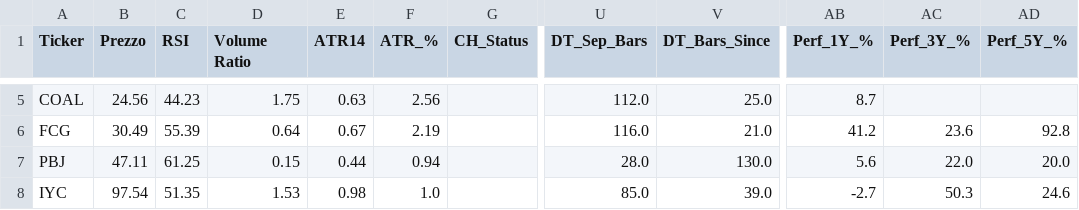
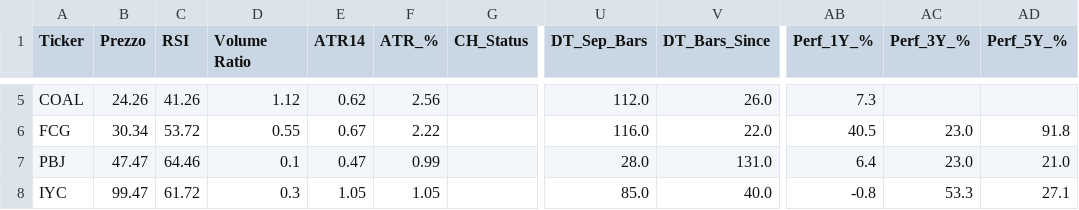
Before and after one commit to nikthetrip/Patterns-Screener, a CSV file: data/etf_sector.csv, drawn as a sheet; only a part is shown, gaps mark what is left out; the diff covers the shown part only; the diff names each change by its address in the sheet, - before the commit and + after, or states it on an @@ line.

```diff
--- a/data/etf_sector.csv
+++ b/data/etf_sector.csv
-B5 (Prezzo): 24.56
+B5 (Prezzo): 24.26
-C5 (RSI): 44.23
+C5 (RSI): 41.26
-D5 (Volume Ratio): 1.75
+D5 (Volume Ratio): 1.12
-E5 (ATR14): 0.63
+E5 (ATR14): 0.62
-V5 (DT_Bars_Since): 25.0
+V5 (DT_Bars_Since): 26.0
-AB5 (Perf_1Y_%): 8.7
+AB5 (Perf_1Y_%): 7.3
-B6 (Prezzo): 30.49
+B6 (Prezzo): 30.34
-C6 (RSI): 55.39
+C6 (RSI): 53.72
-D6 (Volume Ratio): 0.64
+D6 (Volume Ratio): 0.55
-F6 (ATR_%): 2.19
+F6 (ATR_%): 2.22
-V6 (DT_Bars_Since): 21.0
+V6 (DT_Bars_Since): 22.0
-AB6 (Perf_1Y_%): 41.2
+AB6 (Perf_1Y_%): 40.5
-AC6 (Perf_3Y_%): 23.6
+AC6 (Perf_3Y_%): 23.0
-AD6 (Perf_5Y_%): 92.8
+AD6 (Perf_5Y_%): 91.8
-B7 (Prezzo): 47.11
+B7 (Prezzo): 47.47
-C7 (RSI): 61.25
+C7 (RSI): 64.46
-D7 (Volume Ratio): 0.15
+D7 (Volume Ratio): 0.1
-E7 (ATR14): 0.44
+E7 (ATR14): 0.47
-F7 (ATR_%): 0.94
+F7 (ATR_%): 0.99
-V7 (DT_Bars_Since): 130.0
+V7 (DT_Bars_Since): 131.0
-AB7 (Perf_1Y_%): 5.6
+AB7 (Perf_1Y_%): 6.4
-AC7 (Perf_3Y_%): 22.0
+AC7 (Perf_3Y_%): 23.0
-AD7 (Perf_5Y_%): 20.0
+AD7 (Perf_5Y_%): 21.0
-B8 (Prezzo): 97.54
+B8 (Prezzo): 99.47
-C8 (RSI): 51.35
+C8 (RSI): 61.72
-D8 (Volume Ratio): 1.53
+D8 (Volume Ratio): 0.3
-E8 (ATR14): 0.98
+E8 (ATR14): 1.05
-F8 (ATR_%): 1.0
+F8 (ATR_%): 1.05
-V8 (DT_Bars_Since): 39.0
+V8 (DT_Bars_Since): 40.0
-AB8 (Perf_1Y_%): -2.7
+AB8 (Perf_1Y_%): -0.8
-AC8 (Perf_3Y_%): 50.3
+AC8 (Perf_3Y_%): 53.3
-AD8 (Perf_5Y_%): 24.6
+AD8 (Perf_5Y_%): 27.1
```
Also changed, not shown: 98 edited cells elsewhere in this file, data/etf_info.csv, data/fundamentals_stocks.csv, 4 other files.
